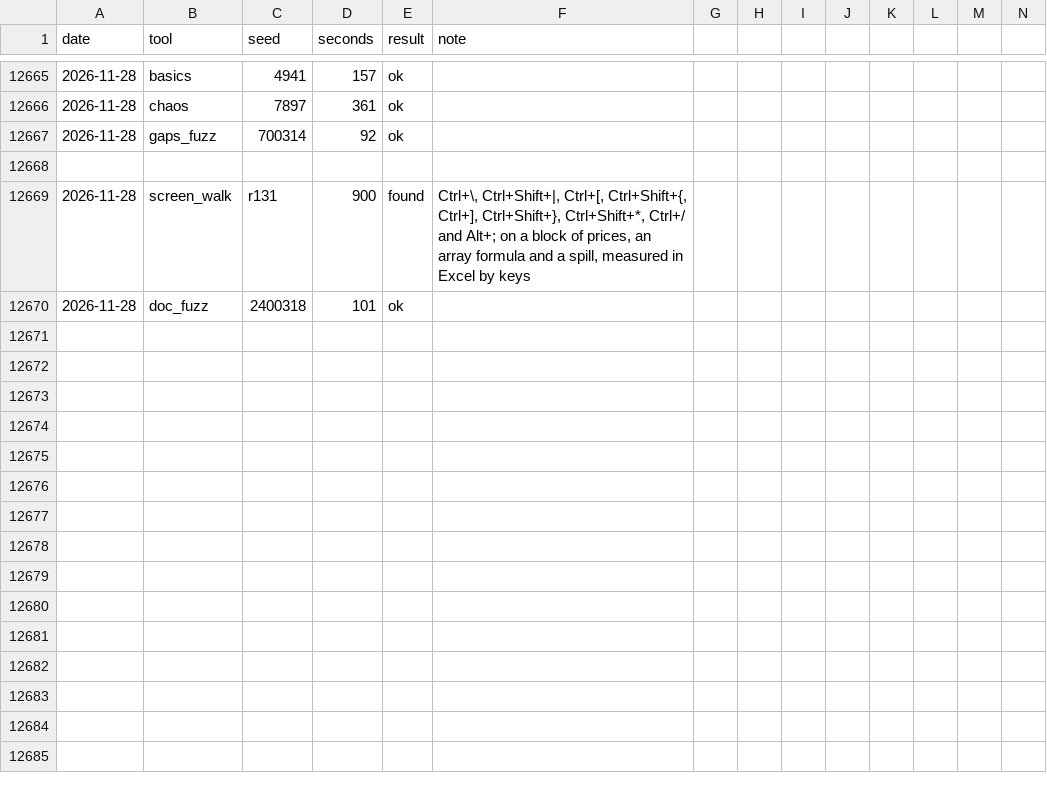
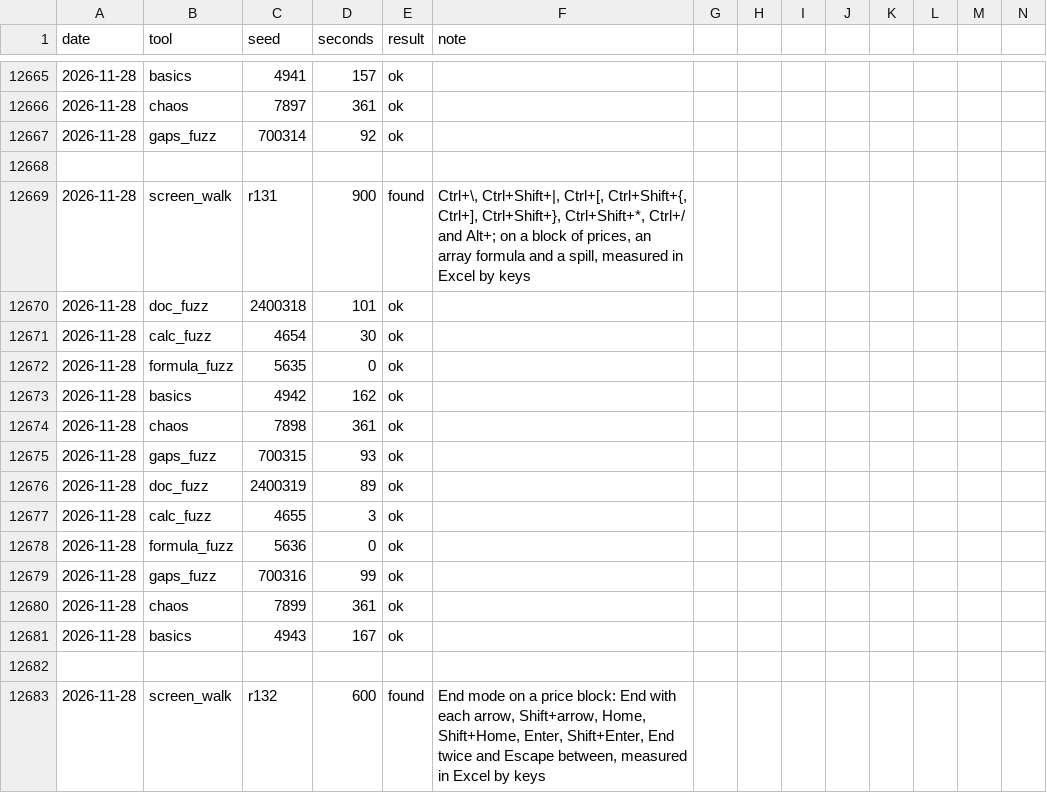
Before and after one commit to ycgrid/ycgrid, a CSV file: docs/random-runs.csv, drawn as a sheet; only a part is shown, gaps mark what is left out; rows hold the shown columns only; the diff names each change by its address in the sheet, - before the commit and + after, or states it on an @@ line.

Commit message:
End, Enter goes to the used area's last column in the row
End, then Enter moved one cell down; Excel 16 goes to the last column of the used area in the active cell's row
(an empty row too) and End, Shift+Enter selects up to it. Escape no longer ends End mode, as in Excel (it still
ends Extend and Add to Selection). Measured by keys posted to Excel's sheet window.

```diff
--- a/docs/random-runs.csv
+++ b/docs/random-runs.csv
+row 12671: 2026-11-28 | calc_fuzz | 4654 | 30 | ok
+row 12672: 2026-11-28 | formula_fuzz | 5635 | 0 | ok
+row 12673: 2026-11-28 | basics | 4942 | 162 | ok
+row 12674: 2026-11-28 | chaos | 7898 | 361 | ok
+row 12675: 2026-11-28 | gaps_fuzz | 700315 | 93 | ok
+row 12676: 2026-11-28 | doc_fuzz | 2400319 | 89 | ok
+row 12677: 2026-11-28 | calc_fuzz | 4655 | 3 | ok
+row 12678: 2026-11-28 | formula_fuzz | 5636 | 0 | ok
+row 12679: 2026-11-28 | gaps_fuzz | 700316 | 99 | ok
+row 12680: 2026-11-28 | chaos | 7899 | 361 | ok
+row 12681: 2026-11-28 | basics | 4943 | 167 | ok
+row 12682: (empty)
+row 12683: 2026-11-28 | screen_walk | r132 | 600 | found | End mode on a price block: End with each arrow, Shift+arrow, Home, Shift+Home, Enter, Shift+Enter, End twice and Escape between, measured in Excel by keys
```
Also changed, not shown: docs/random-findings.csv, 3 other files.
